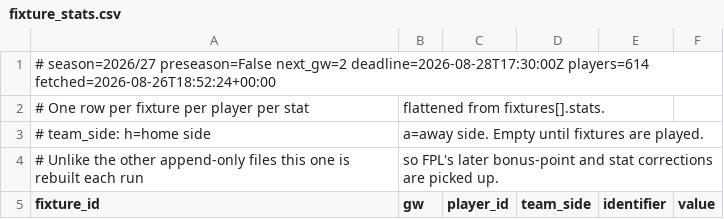
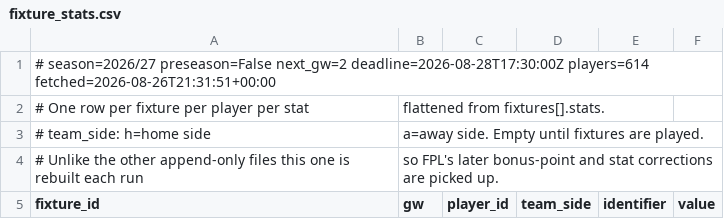
Before and after one commit to olly1928/fpl-mirror, a CSV file: data/fixture_stats.csv, drawn as a sheet; only a part is shown.

```diff
--- a/data/fixture_stats.csv
+++ b/data/fixture_stats.csv
@@ -1,2 +1,2 @@
-# season=2026/27 preseason=False next_gw=2 deadline=2026-08-28T17:30:00Z players=614 fetched=2026-08-26T18:52:24+00:00
+# season=2026/27 preseason=False next_gw=2 deadline=2026-08-28T17:30:00Z players=614 fetched=2026-08-26T21:31:51+00:00
 # One row per fixture per player per stat, flattened from fixtures[].stats.
```
Also changed, not shown: data/fdr.csv, data/fixtures.csv, 6 other files.
